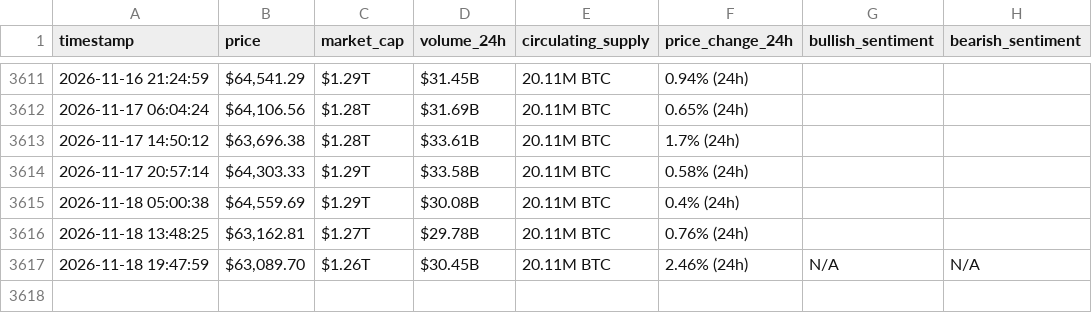
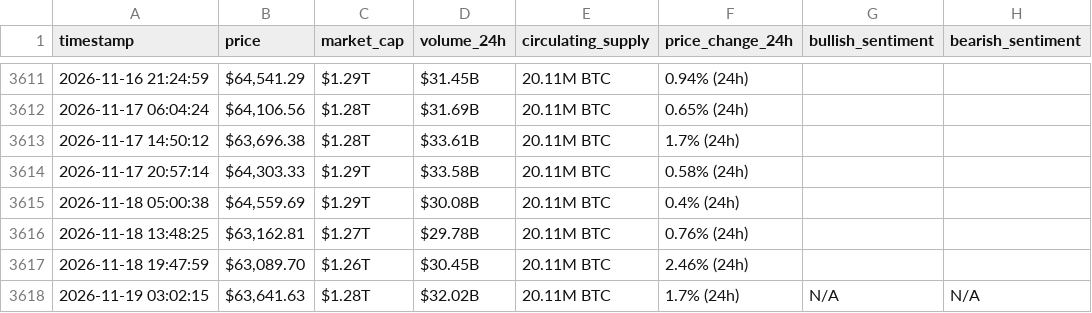
Before and after one commit to miraazzam/webscraping-automation, a CSV file: bitcoin_hourly_data.csv, drawn as a sheet; only a part is shown, gaps mark what is left out.

```diff
--- a/bitcoin_hourly_data.csv
+++ b/bitcoin_hourly_data.csv
@@ -3616,2 +3616,3 @@ timestamp,price,market_cap,volume_24h,circulating_supply,price_change_24h,bullis
 2026-11-18 13:48:25,"$63,162.81",$1.27T,$29.78B,20.11M BTC,0.76% (24h),,
-2026-11-18 19:47:59,"$63,089.70",$1.26T,$30.45B,20.11M BTC,2.46% (24h),N/A,N/A
+2026-11-18 19:47:59,"$63,089.70",$1.26T,$30.45B,20.11M BTC,2.46% (24h),,
+2026-11-19 03:02:15,"$63,641.63",$1.28T,$32.02B,20.11M BTC,1.7% (24h),N/A,N/A
```
